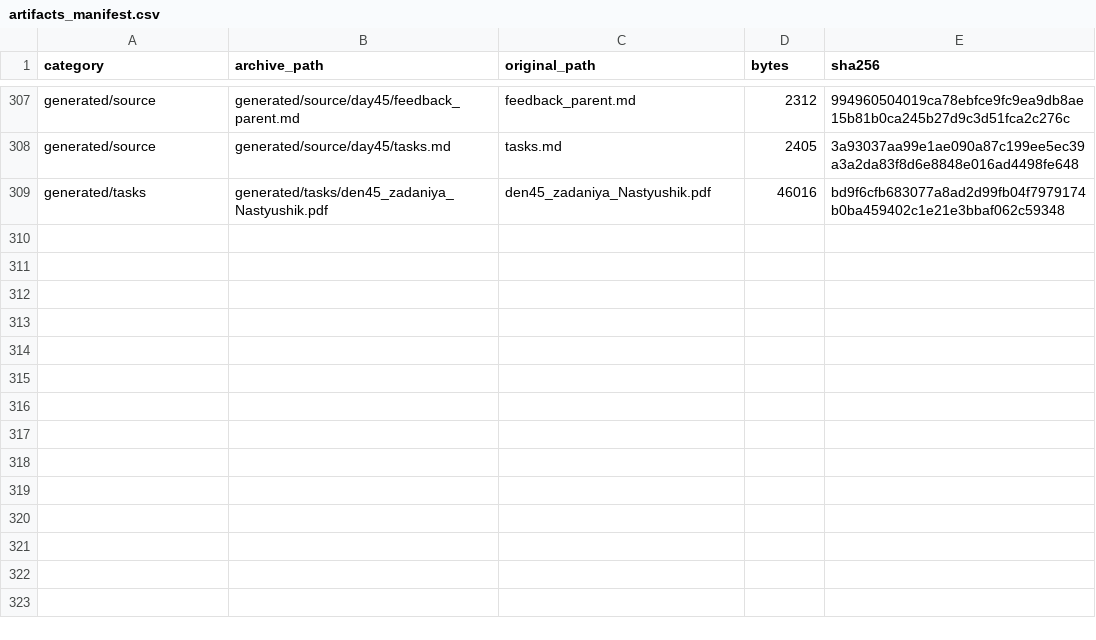
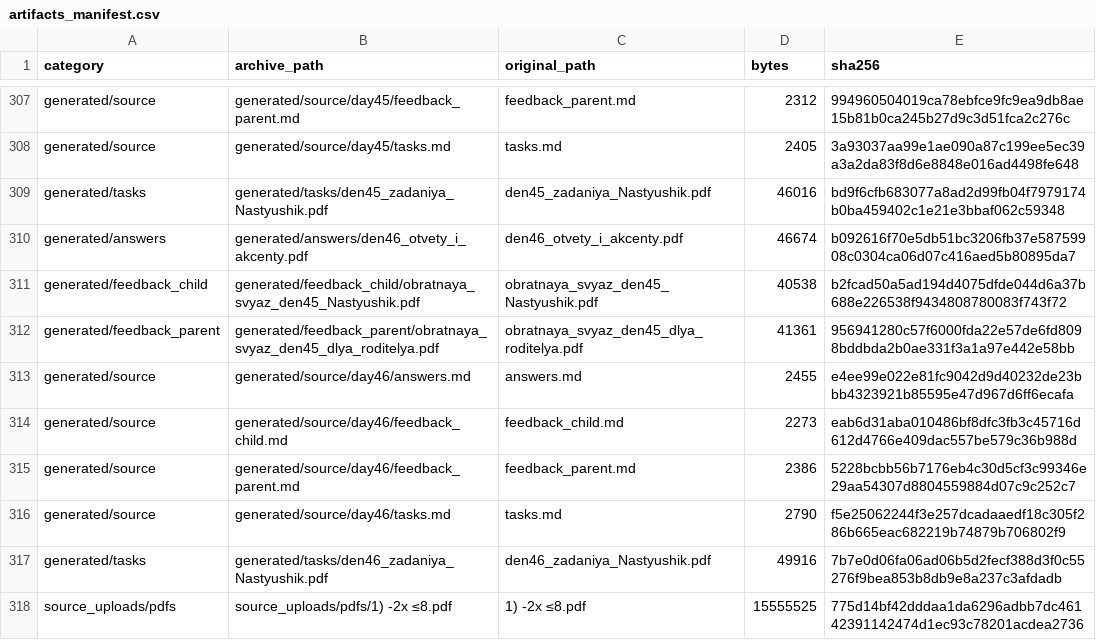
Before and after one commit to aloschilov/nastyushik-math-skill-stack, a CSV file: data/artifacts_manifest.csv, drawn as a sheet; only a part is shown, gaps mark what is left out; the diff names each change by its address in the sheet, - before the commit and + after, or states it on an @@ line.

```diff
--- a/data/artifacts_manifest.csv
+++ b/data/artifacts_manifest.csv
+row 310: generated/answers | generated/answers/den46_otvety_i_akcenty.pdf | den46_otvety_i_akcenty.pdf | 46674 | b092616f70e5db51bc3206fb37e58759908c0304ca06d07c416aed5b80895da7
+row 311: generated/feedback_child | generated/feedback_child/obratnaya_svyaz_den45_Nastyushik.pdf | obratnaya_svyaz_den45_Nastyushik.pdf | 40538 | b2fcad50a5ad194d4075dfde044d6a37b688e226538f9434808780083f743f72
+row 312: generated/feedback_parent | generated/feedback_parent/obratnaya_svyaz_den45_dlya_roditelya.pdf | obratnaya_svyaz_den45_dlya_roditelya.pdf | 41361 | 956941280c57f6000fda22e57de6fd8098bddbda2b0ae331f3a1a97e442e58bb
+row 313: generated/source | generated/source/day46/answers.md | answers.md | 2455 | e4ee99e022e81fc9042d9d40232de23bbb4323921b85595e47d967d6ff6ecafa
+row 314: generated/source | generated/source/day46/feedback_child.md | feedback_child.md | 2273 | eab6d31aba010486bf8dfc3fb3c45716d612d4766e409dac557be579c36b988d
+row 315: generated/source | generated/source/day46/feedback_parent.md | feedback_parent.md | 2386 | 5228bcbb56b7176eb4c30d5cf3c99346e29aa54307d8804559884d07c9c252c7
+row 316: generated/source | generated/source/day46/tasks.md | tasks.md | 2790 | f5e25062244f3e257dcadaaedf18c305f286b665eac682219b74879b706802f9
+row 317: generated/tasks | generated/tasks/den46_zadaniya_Nastyushik.pdf | den46_zadaniya_Nastyushik.pdf | 49916 | 7b7e0d06fa06ad06b5d2fecf388d3f0c55276f9bea853b8db9e8a237c3afdadb
+row 318: source_uploads/pdfs | source_uploads/pdfs/1) -2x ≤8.pdf | 1) -2x ≤8.pdf | 15555525 | 775d14bf42dddaa1da6296adbb7dc46142391142474d1ec93c78201acdea2736
```
Also changed, not shown: 11 other files.
